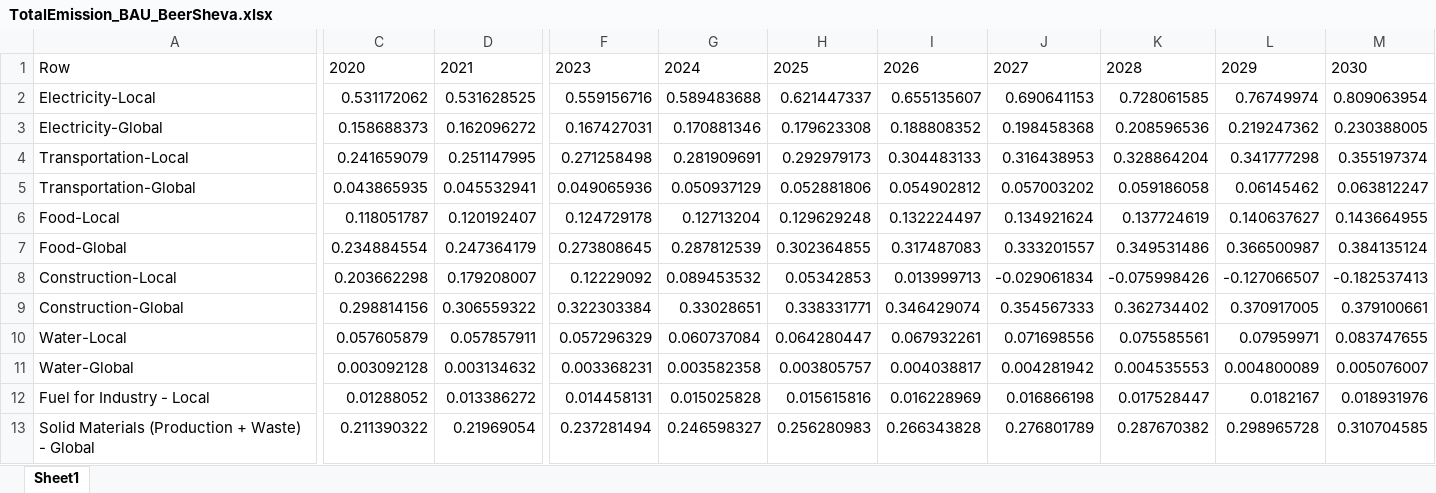
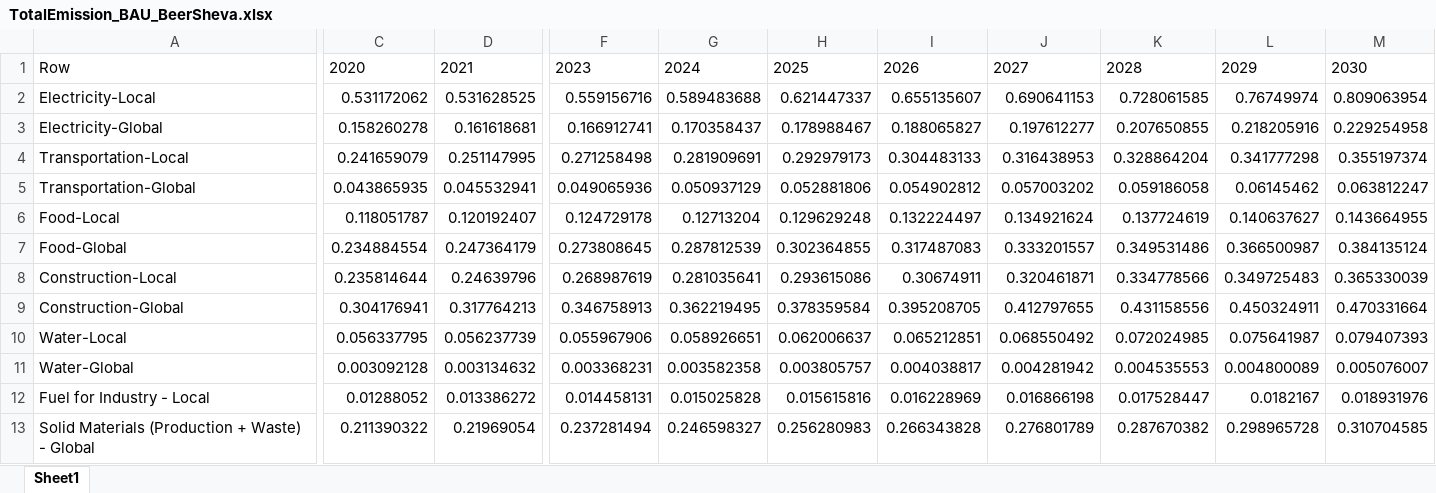
Before and after one commit to LidorTzur/NewVersionCities_Partial, an Excel workbook: Results_Plots/TotalEmission_BAU_BeerSheva.xlsx, sheet Sheet1, drawn as a sheet; only a part is shown, gaps mark what is left out; values as stored, in another font and other column widths than the file's, no borders; removed rows and columns are numbered as before the commit, all else as after; rows hold the shown columns only; the diff covers the shown part only; the diff names each change by its address in the sheet, - before the commit and + after, or states it on an @@ line.

```diff
--- a/Results_Plots/TotalEmission_BAU_BeerSheva.xlsx (sheet Sheet1)
+++ b/Results_Plots/TotalEmission_BAU_BeerSheva.xlsx (sheet Sheet1)
-C3: 0.158688373
+C3: 0.158260278
-D3: 0.162096272
+D3: 0.161618681
-F3: 0.167427031
+F3: 0.166912741
-G3: 0.170881346
+G3: 0.170358437
-H3: 0.179623308
+H3: 0.178988467
-I3: 0.188808352
+I3: 0.188065827
-J3: 0.198458368
+J3: 0.197612277
-K3: 0.208596536
+K3: 0.207650855
-L3: 0.219247362
+L3: 0.218205916
-M3: 0.230388005
+M3: 0.229254958
-row 8: Construction-Local | 0.203662298 | 0.179208007 | 0.12229092 | 0.089453532 | 0.05342853 | 0.013999713 | -0.029061834 | -0.075998426 | -0.127066507 | -0.182537413
-row 9: Construction-Global | 0.298814156 | 0.306559322 | 0.322303384 | 0.33028651 | 0.338331771 | 0.346429074 | 0.354567333 | 0.362734402 | 0.370917005 | 0.379100661
+row 8: Construction-Local | 0.235814644 | 0.24639796 | 0.268987619 | 0.281035641 | 0.293615086 | 0.30674911 | 0.320461871 | 0.334778566 | 0.349725483 | 0.365330039
+row 9: Construction-Global | 0.304176941 | 0.317764213 | 0.346758913 | 0.362219495 | 0.378359584 | 0.395208705 | 0.412797655 | 0.431158556 | 0.450324911 | 0.470331664
-C10: 0.057605879
+C10: 0.056337795
-D10: 0.057857911
+D10: 0.056237739
-F10: 0.057296329
+F10: 0.055967906
-G10: 0.060737084
+G10: 0.058926651
-H10: 0.064280447
+H10: 0.062006637
-I10: 0.067932261
+I10: 0.065212851
-J10: 0.071698556
+J10: 0.068550492
-K10: 0.075585561
+K10: 0.072024985
-L10: 0.07959971
+L10: 0.075641987
-M10: 0.083747655
+M10: 0.079407393
```
Also changed, not shown: 1 added row, 1 removed row and 41 edited cells elsewhere in this sheet, Data/BeerSheva.xlsx, Data/Scenarios_BeerSheva.xlsx, 29 other files.
